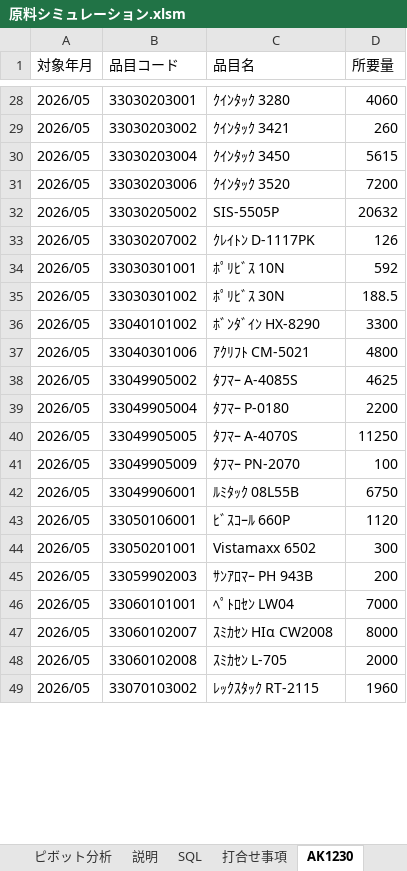
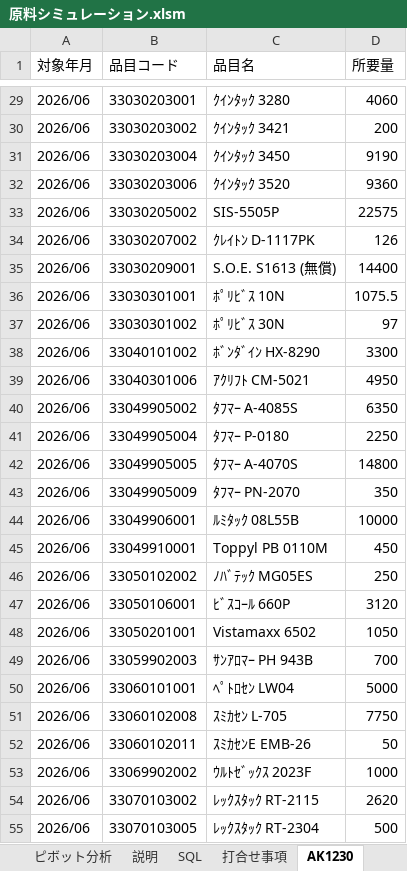
Before and after one commit to Hideo-Ohchi/Raw-material-simulation, an Excel workbook: 原料シミュレーション.xlsm, sheet AK1230, drawn as a sheet; only a part is shown, gaps mark what is left out; values as stored, in another font and other column widths than the file's, no borders; removed rows and columns are numbered as before the commit, all else as after; the diff covers the shown part only; the diff names each change by its address in the sheet, - before the commit and + after, or states it on an @@ line.

```diff
--- a/原料シミュレーション.xlsm (sheet AK1230)
+++ b/原料シミュレーション.xlsm (sheet AK1230)
-A29:A34 (対象年月): 2026/05
+A29:A34 (対象年月): 2026/06
-D30 (所要量): 260
+D30 (所要量): 200
-D31 (所要量): 5615
+D31 (所要量): 9190
-D32 (所要量): 7200
+D32 (所要量): 9360
-D33 (所要量): 20632
+D33 (所要量): 22575
+row 35: 2026/06 | 33030209001 | S.O.E. S1613 (無償) | 14400
-A36:A44 (対象年月): 2026/05
+A36:A44 (対象年月): 2026/06
-D36 (所要量): 592
+D36 (所要量): 1075.5
-D37 (所要量): 188.5
+D37 (所要量): 97
-D39 (所要量): 4800
+D39 (所要量): 4950
-D40 (所要量): 4625
+D40 (所要量): 6350
-D41 (所要量): 2200
+D41 (所要量): 2250
-D42 (所要量): 11250
+D42 (所要量): 14800
-D43 (所要量): 100
+D43 (所要量): 350
-D44 (所要量): 6750
+D44 (所要量): 10000
+row 45: 2026/06 | 33049910001 | Toppyl PB 0110M | 450
+row 46: 2026/06 | 33050102002 | ﾉﾊﾞﾃｯｸ MG05ES | 250
-A47:A50 (対象年月): 2026/05
+A47:A50 (対象年月): 2026/06
-D47 (所要量): 1120
+D47 (所要量): 3120
-D48 (所要量): 300
+D48 (所要量): 1050
-D49 (所要量): 200
+D49 (所要量): 700
-D50 (所要量): 7000
+D50 (所要量): 5000
-row 47: 2026/05 | 33060102007 | ｽﾐｶｾﾝ HIα CW2008 | 8000
-A51 (対象年月): 2026/05
+A51 (対象年月): 2026/06
-D51 (所要量): 2000
+D51 (所要量): 7750
+row 52: 2026/06 | 33060102011 | ｽﾐｶｾﾝE EMB-26 | 50
+row 53: 2026/06 | 33069902002 | ｳﾙﾄｾﾞｯｸｽ 2023F | 1000
-A54 (対象年月): 2026/05
+A54 (対象年月): 2026/06
-D54 (所要量): 1960
+D54 (所要量): 2620
+row 55: 2026/06 | 33070103005 | ﾚｯｸｽﾀｯｸ RT-2304 | 500
```
Also changed, not shown: 10 added rows, 9 removed rows and 130 edited cells elsewhere in this sheet, sheet 販売計画, sheet 原単位, sheet 生産計画, sheet BOM, sheet シミュレーションアウト, sheet シミュレーション設定, 1 more sheet, charts or pictures, 2 other files.
